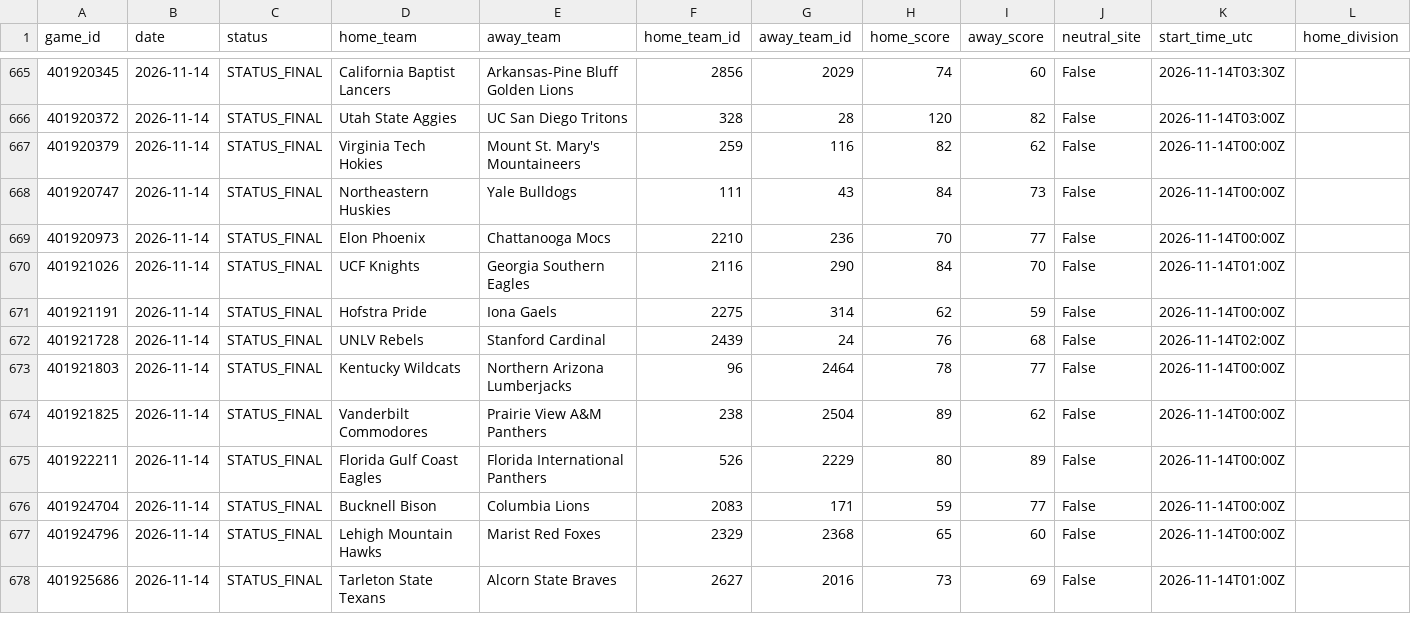
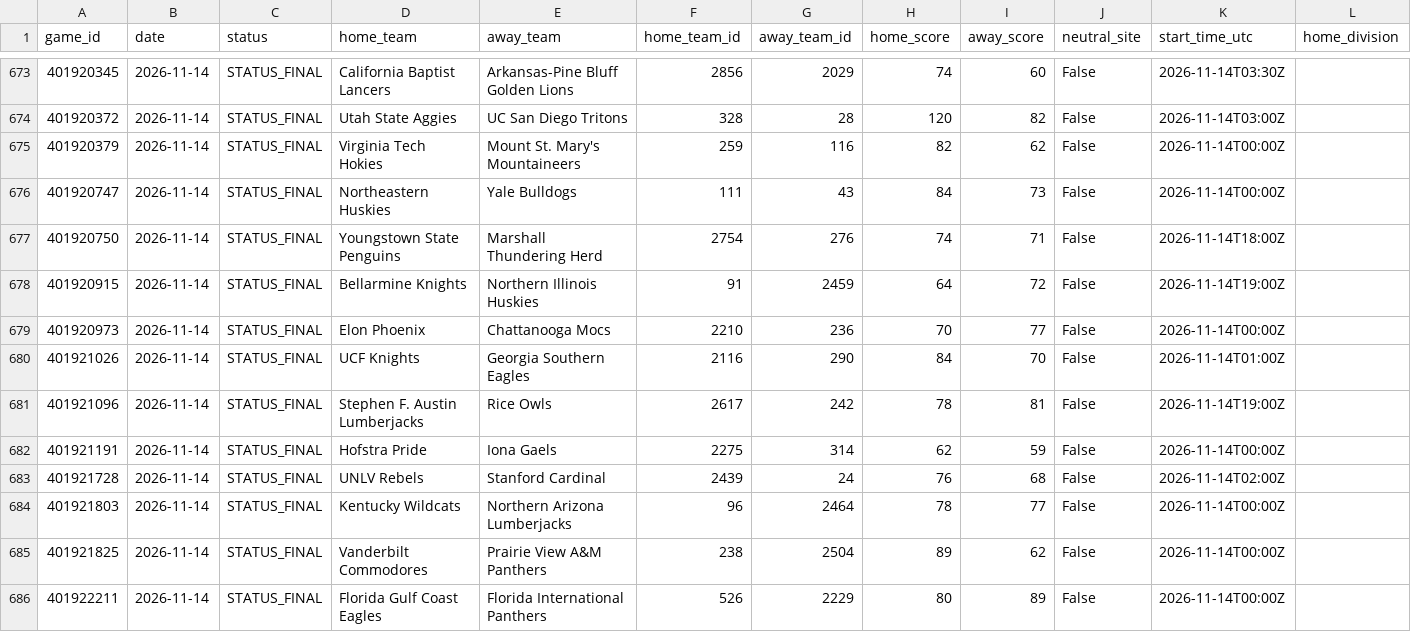
Before and after one commit to cashcarpenter14-ui/cbb-analytics-site, a CSV file: raw_data/2026_27/full_season_games.csv, drawn as a sheet; only a part is shown, gaps mark what is left out; the shorter side is filled out with more unchanged rows; rows hold the shown columns only; the diff covers the shown part only; the diff names each change by its address in the sheet, - before the commit and + after, or states it on an @@ line.

```diff
--- a/raw_data/2026_27/full_season_games.csv
+++ b/raw_data/2026_27/full_season_games.csv
+row 677: 401920750 | 2026-11-14 | STATUS_FINAL | Youngstown State Penguins | Marshall Thundering Herd | 2754 | 276 | 74 | 71 | False | 2026-11-14T18:00Z
+row 678: 401920915 | 2026-11-14 | STATUS_FINAL | Bellarmine Knights | Northern Illinois Huskies | 91 | 2459 | 64 | 72 | False | 2026-11-14T19:00Z
+row 681: 401921096 | 2026-11-14 | STATUS_FINAL | Stephen F. Austin Lumberjacks | Rice Owls | 2617 | 242 | 78 | 81 | False | 2026-11-14T19:00Z
```
Also changed, not shown: 12 added rows elsewhere in this file, data/2026_27_candidate/model_predictions.csv, data/2026_27_candidate/team_rankings.csv, 4 other files.
